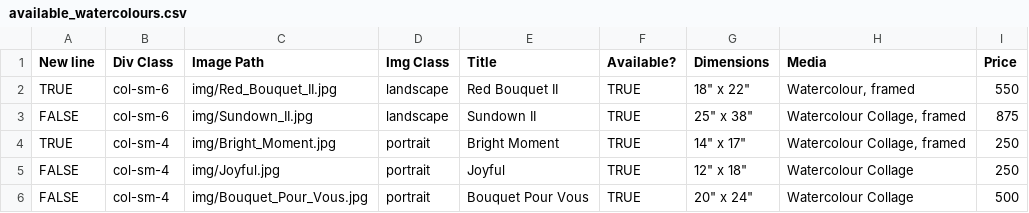
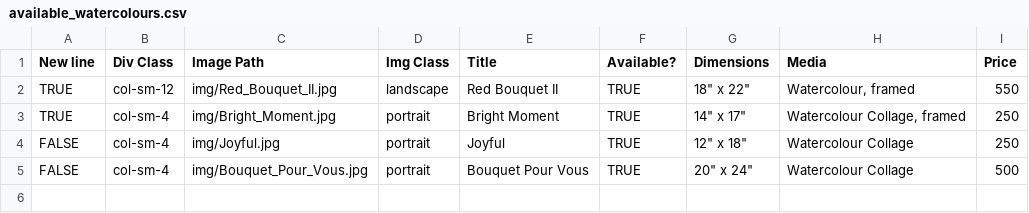
Before and after one commit to BYachnin/linayachninsite, a CSV file: paintings/available_watercolours.csv, drawn as a sheet.

Commit message:
Mark Sundown II as sold

```diff
--- a/paintings/available_watercolours.csv
+++ b/paintings/available_watercolours.csv
@@ -1,4 +1,3 @@
 New line,Div Class,Image Path,Img Class,Title,Available?,Dimensions,Media,Price
-TRUE,col-sm-6,img/Red_Bouquet_II.jpg,landscape,Red Bouquet II,TRUE,"18"" x 22""","Watercolour, framed",550
-FALSE,col-sm-6,img/Sundown_II.jpg,landscape,Sundown II,TRUE,"25"" x 38""","Watercolour Collage, framed",875
+TRUE,col-sm-12,img/Red_Bouquet_II.jpg,landscape,Red Bouquet II,TRUE,"18"" x 22""","Watercolour, framed",550
 TRUE,col-sm-4,img/Bright_Moment.jpg,portrait,Bright Moment,TRUE,"14"" x 17""","Watercolour Collage, framed",250
```
Also changed, not shown: paintings/exhibition_watercolours.csv, paintings/landscapes_watercolours.csv.
